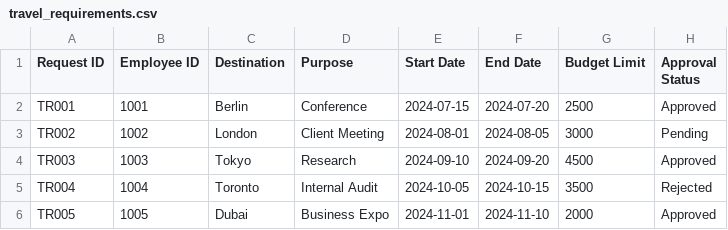
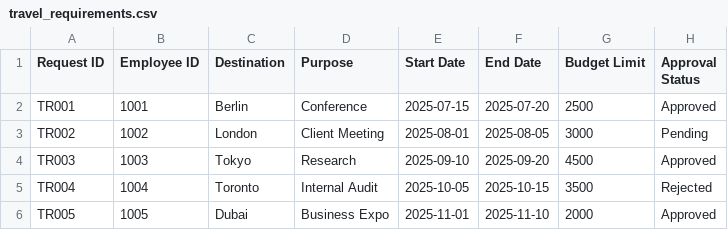
Before and after one commit to Adi-Senku69/Travel_Agent, a CSV file: Data/travel_details/travel_requirements.csv, drawn as a sheet.

Commit message:
Successfully created the tool for getting flight data and providing suggestions.

```diff
--- a/Data/travel_details/travel_requirements.csv
+++ b/Data/travel_details/travel_requirements.csv
@@ -1,6 +1,6 @@
 Request ID,Employee ID,Destination,Purpose,Start Date,End Date,Budget Limit,Approval Status
-TR001,1001,Berlin,Conference,2024-07-15,2024-07-20,2500,Approved
-TR002,1002,London,Client Meeting,2024-08-01,2024-08-05,3000,Pending
-TR003,1003,Tokyo,Research,2024-09-10,2024-09-20,4500,Approved
-TR004,1004,Toronto,Internal Audit,2024-10-05,2024-10-15,3500,Rejected
-TR005,1005,Dubai,Business Expo,2024-11-01,2024-11-10,2000,Approved
+TR001,1001,Berlin,Conference,2025-07-15,2025-07-20,2500,Approved
+TR002,1002,London,Client Meeting,2025-08-01,2025-08-05,3000,Pending
+TR003,1003,Tokyo,Research,2025-09-10,2025-09-20,4500,Approved
+TR004,1004,Toronto,Internal Audit,2025-10-05,2025-10-15,3500,Rejected
+TR005,1005,Dubai,Business Expo,2025-11-01,2025-11-10,2000,Approved
```
Also changed, not shown: 3 other files.
